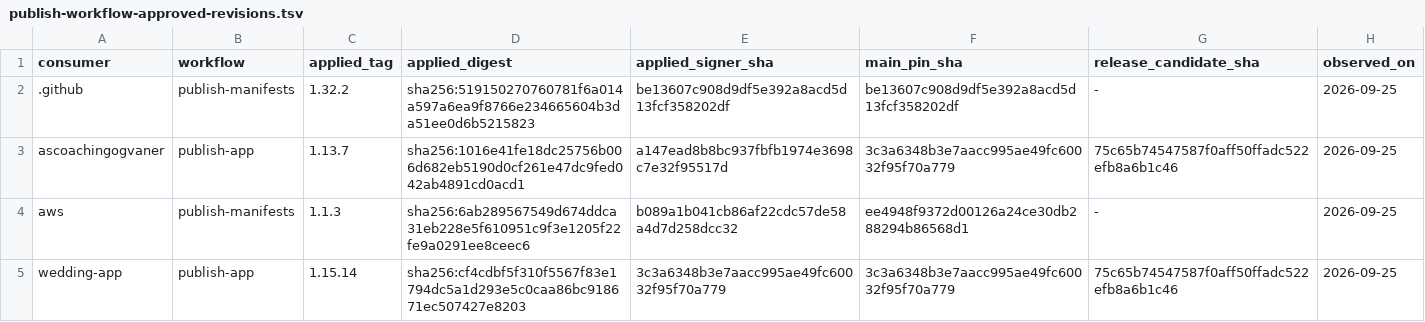
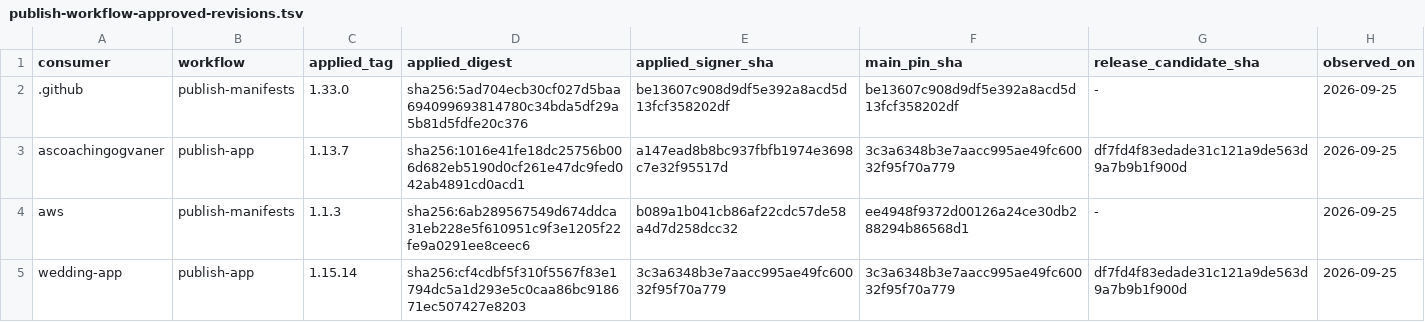
Before and after one commit to devantler-tech/platform, a TSV file: scripts/publish-workflow-approved-revisions.tsv, drawn as a sheet.

```diff
--- a/scripts/publish-workflow-approved-revisions.tsv
+++ b/scripts/publish-workflow-approved-revisions.tsv
@@ -1,5 +1,5 @@
 consumer	workflow	applied_tag	applied_digest	applied_signer_sha	main_pin_sha	release_candidate_sha	observed_on
-.github	publish-manifests	1.32.2	sha256:519150270760781f6a014a597a6ea9f8766e234665604b3da51ee0d6b5215823	be13607c908d9df5e392a8acd5d13fcf358202df	be13607c908d9df5e392a8acd5d13fcf358202df	-	2026-09-25
-ascoachingogvaner	publish-app	1.13.7	sha256:1016e41fe18dc25756b006d682eb5190d0cf261e47dc9fed042ab4891cd0acd1	a147ead8b8bc937fbfb1974e3698c7e32f95517d	3c3a6348b3e7aacc995ae49fc60032f95f70a779	75c65b74547587f0aff50ffadc522efb8a6b1c46	2026-09-25
+.github	publish-manifests	1.33.0	sha256:5ad704ecb30cf027d5baa694099693814780c34bda5df29a5b81d5fdfe20c376	be13607c908d9df5e392a8acd5d13fcf358202df	be13607c908d9df5e392a8acd5d13fcf358202df	-	2026-09-25
+ascoachingogvaner	publish-app	1.13.7	sha256:1016e41fe18dc25756b006d682eb5190d0cf261e47dc9fed042ab4891cd0acd1	a147ead8b8bc937fbfb1974e3698c7e32f95517d	3c3a6348b3e7aacc995ae49fc60032f95f70a779	df7fd4f83edade31c121a9de563d9a7b9b1f900d	2026-09-25
 aws	publish-manifests	1.1.3	sha256:6ab289567549d674ddca31eb228e5f610951c9f3e1205f22fe9a0291ee8ceec6	b089a1b041cb86af22cdc57de58a4d7d258dcc32	ee4948f9372d00126a24ce30db288294b86568d1	-	2026-09-25
-wedding-app	publish-app	1.15.14	sha256:cf4cdbf5f310f5567f83e1794dc5a1d293e5c0caa86bc918671ec507427e8203	3c3a6348b3e7aacc995ae49fc60032f95f70a779	3c3a6348b3e7aacc995ae49fc60032f95f70a779	75c65b74547587f0aff50ffadc522efb8a6b1c46	2026-09-25
+wedding-app	publish-app	1.15.14	sha256:cf4cdbf5f310f5567f83e1794dc5a1d293e5c0caa86bc918671ec507427e8203	3c3a6348b3e7aacc995ae49fc60032f95f70a779	3c3a6348b3e7aacc995ae49fc60032f95f70a779	df7fd4f83edade31c121a9de563d9a7b9b1f900d	2026-09-25
```
Also changed, not shown: 2 other files.
